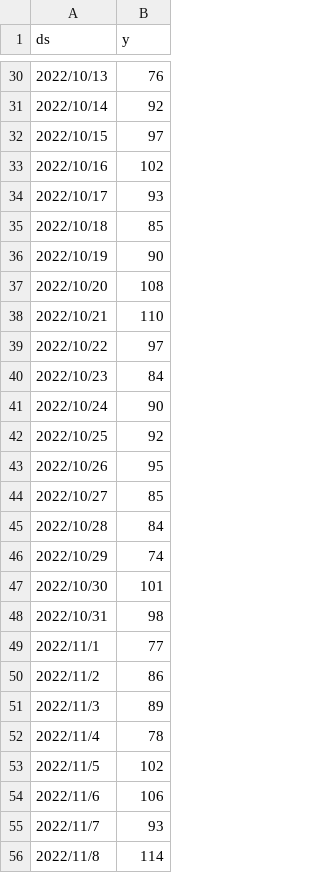
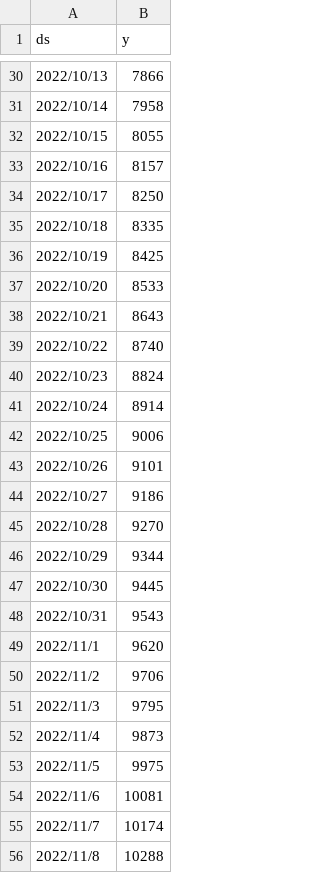
Before and after one commit to arcboundavenger/Python1, a CSV file: test1ff7core.csv, drawn as a sheet; only a part is shown, gaps mark what is left out; the diff covers the shown part only.

```diff
--- a/test1ff7core.csv
+++ b/test1ff7core.csv
@@ -30,27 +30,27 @@ ds,y
-2022/10/13,76
-2022/10/14,92
-2022/10/15,97
-2022/10/16,102
-2022/10/17,93
-2022/10/18,85
-2022/10/19,90
-2022/10/20,108
-2022/10/21,110
-2022/10/22,97
-2022/10/23,84
-2022/10/24,90
-2022/10/25,92
-2022/10/26,95
-2022/10/27,85
-2022/10/28,84
-2022/10/29,74
-2022/10/30,101
-2022/10/31,98
-2022/11/1,77
-2022/11/2,86
-2022/11/3,89
-2022/11/4,78
-2022/11/5,102
-2022/11/6,106
-2022/11/7,93
-2022/11/8,114
+2022/10/13,7866
+2022/10/14,7958
+2022/10/15,8055
+2022/10/16,8157
+2022/10/17,8250
+2022/10/18,8335
+2022/10/19,8425
+2022/10/20,8533
+2022/10/21,8643
+2022/10/22,8740
+2022/10/23,8824
+2022/10/24,8914
+2022/10/25,9006
+2022/10/26,9101
+2022/10/27,9186
+2022/10/28,9270
+2022/10/29,9344
+2022/10/30,9445
+2022/10/31,9543
+2022/11/1,9620
+2022/11/2,9706
+2022/11/3,9795
+2022/11/4,9873
+2022/11/5,9975
+2022/11/6,10081
+2022/11/7,10174
+2022/11/8,10288
```
Also changed, not shown: 32 removed rows and 95 edited cells elsewhere in this file, GamesalesdataV3.csv, GamessalesTargetV2.csv, 7 other files.
